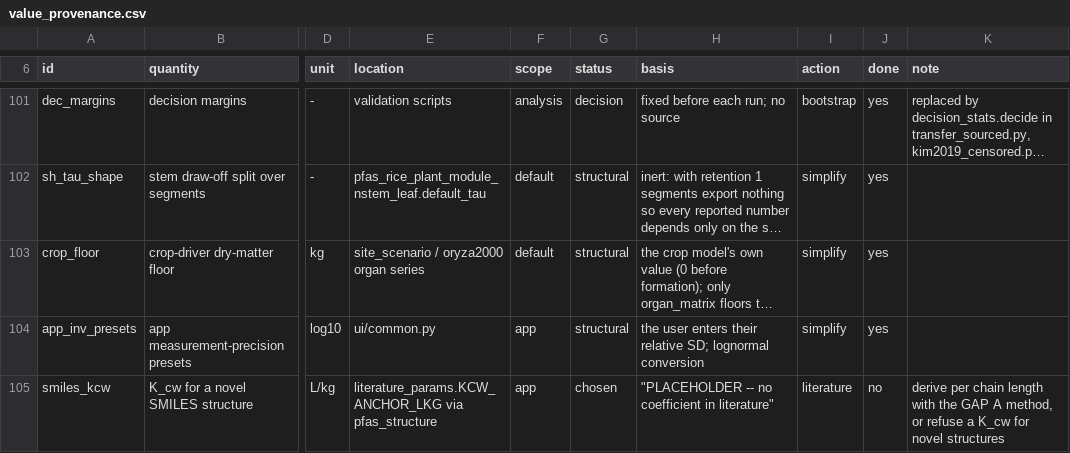
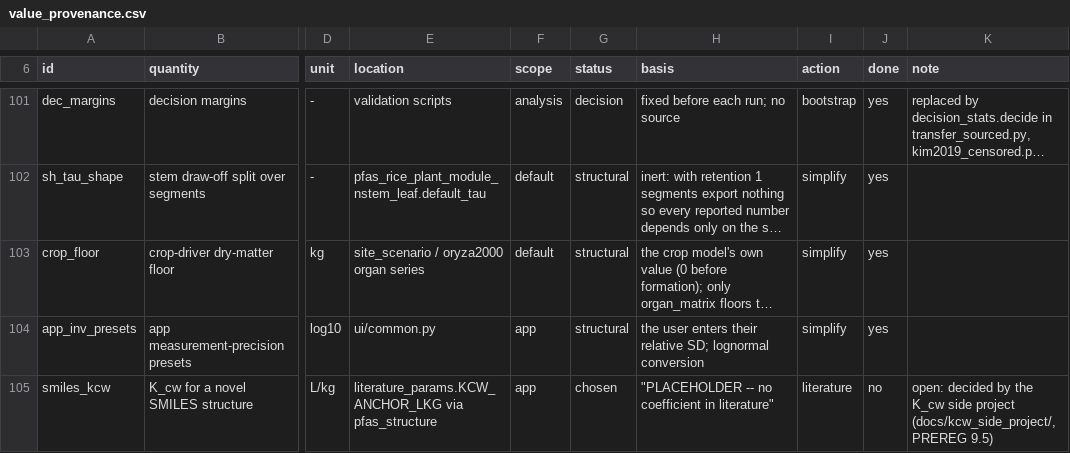
Before and after one commit to ccy5123/pfas-rice-model, a CSV file: params/value_provenance.csv, drawn as a sheet; only a part is shown, gaps mark what is left out; long unchanged cells end in …; the diff covers the shown part only; the diff names each change by its address in the sheet, - before the commit and + after, or states it on an @@ line.

```diff
--- a/params/value_provenance.csv
+++ b/params/value_provenance.csv
-K105 (note): derive per chain length with the GAP A method, or refuse a K_cw for novel structures
+K105 (note): open: decided by the K_cw side project (docs/kcw_side_project/, PREREG 9.5)
```
Also changed, not shown: 2 added rows and 51 edited cells elsewhere in this file, docs/literature_db/sourced_inputs.csv, 13 other files.
